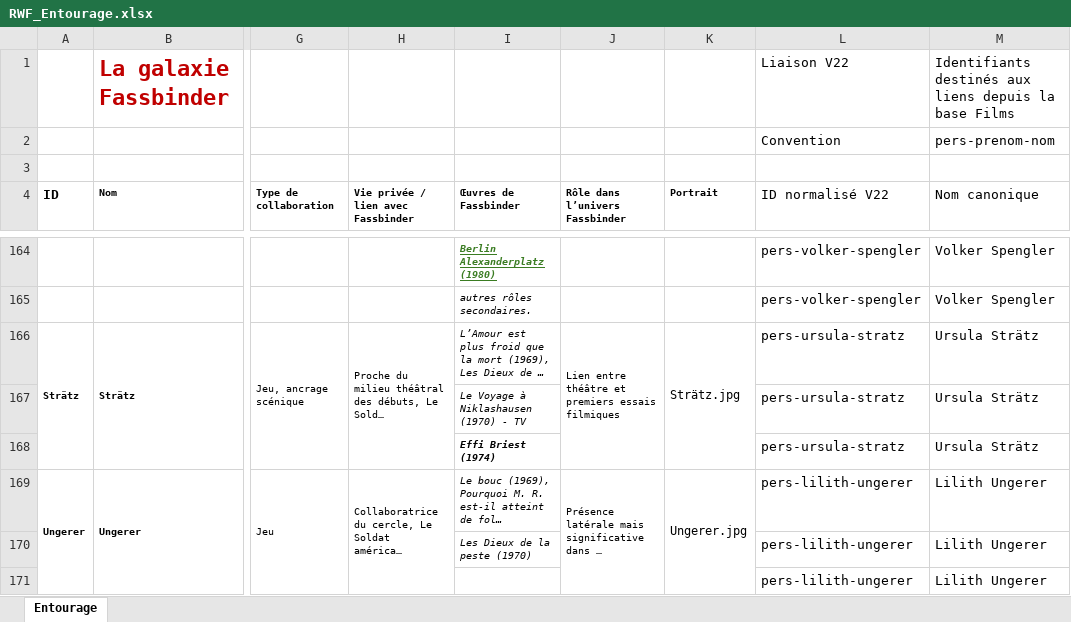
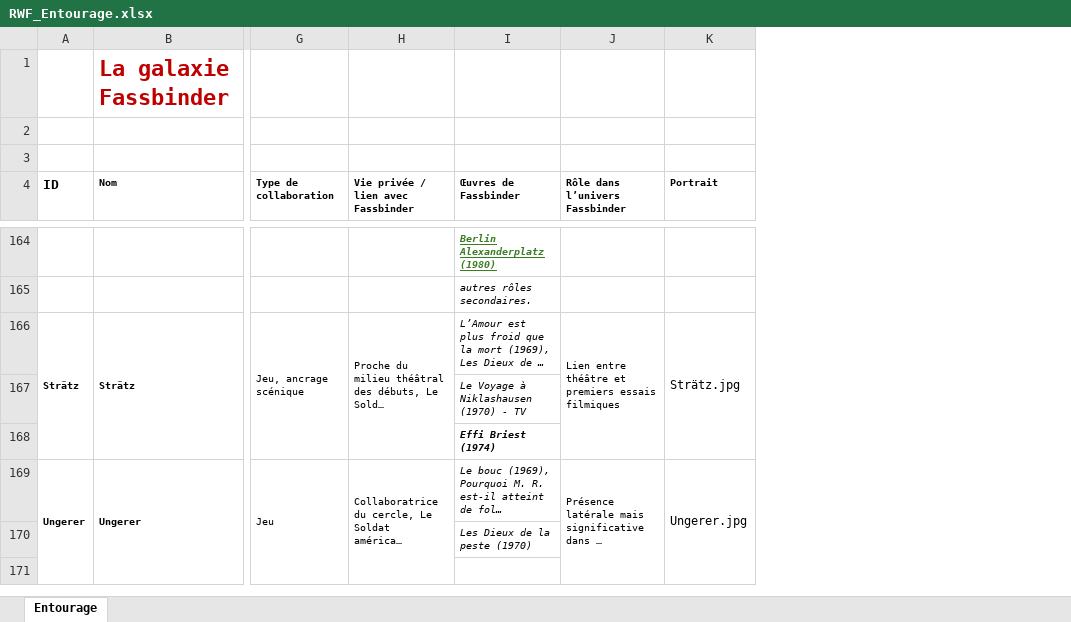
Before and after one commit to Fhammerli/Frise-Fassbinder, an Excel workbook: RWF_Entourage.xlsx, sheet Entourage, drawn as a sheet; only a part is shown, gaps mark what is left out; long unchanged cells end in …; values as stored, in another font and other column widths than the file's, no borders; rows hold the shown columns only; the diff covers the shown part only; the diff names each change by its address in the sheet, - before the commit and + after, or states it on an @@ line.

```diff
--- a/RWF_Entourage.xlsx (sheet Entourage)
+++ b/RWF_Entourage.xlsx (sheet Entourage)
-column L (ID normalisé V22), rows 1-2: Liaison V22 | Convention; rows 164-171: pers-volker-spengler | pers-volker-spengler | pers-ursula-stratz | pers-ursula-stratz | pers-ursula-stratz | pers-lilith-ungerer | pers-lilith-ungerer | pers-lilith-ungerer
-column M (Nom canonique), rows 1-2: Identifiants destinés aux liens depuis la base Films | pers-prenom-nom; rows 164-171: Volker Spengler | Volker Spengler | Ursula Strätz | Ursula Strätz | Ursula Strätz | Lilith Ungerer | Lilith Ungerer | Lilith Ungerer
-row 2:  |  |  |  |  |  |  | Convention | pers-prenom-nom
+row 2: (empty)
-row 171:  |  |  |  |  |  |  | pers-lilith-ungerer | Lilith Ungerer
+row 171: (empty)
```
Also changed, not shown: 26 edited cells elsewhere in this sheet.
